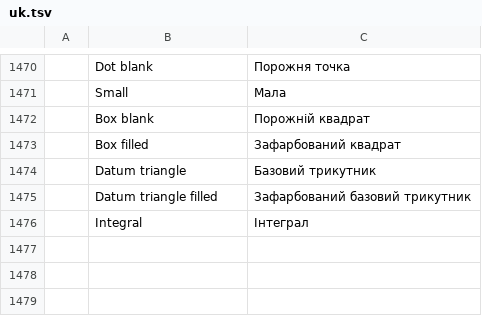
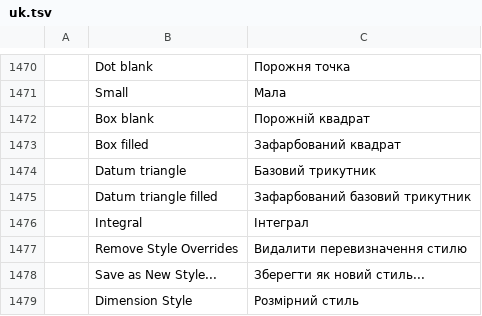
Before and after one commit to Ilaiyabharathyr/CadCraft, a TSV file: crates/ui-egui/src/i18n/uk.tsv, drawn as a sheet; only a part is shown, gaps mark what is left out; the diff names each change by its address in the sheet, - before the commit and + after, or states it on an @@ line.

```diff
--- a/crates/ui-egui/src/i18n/uk.tsv
+++ b/crates/ui-egui/src/i18n/uk.tsv
+row 1477:  | Remove Style Overrides | Видалити перевизначення стилю
+row 1478:  | Save as New Style... | Зберегти як новий стиль...
+row 1479:  | Dimension Style | Розмірний стиль
```
Also changed, not shown: 7 other files.
